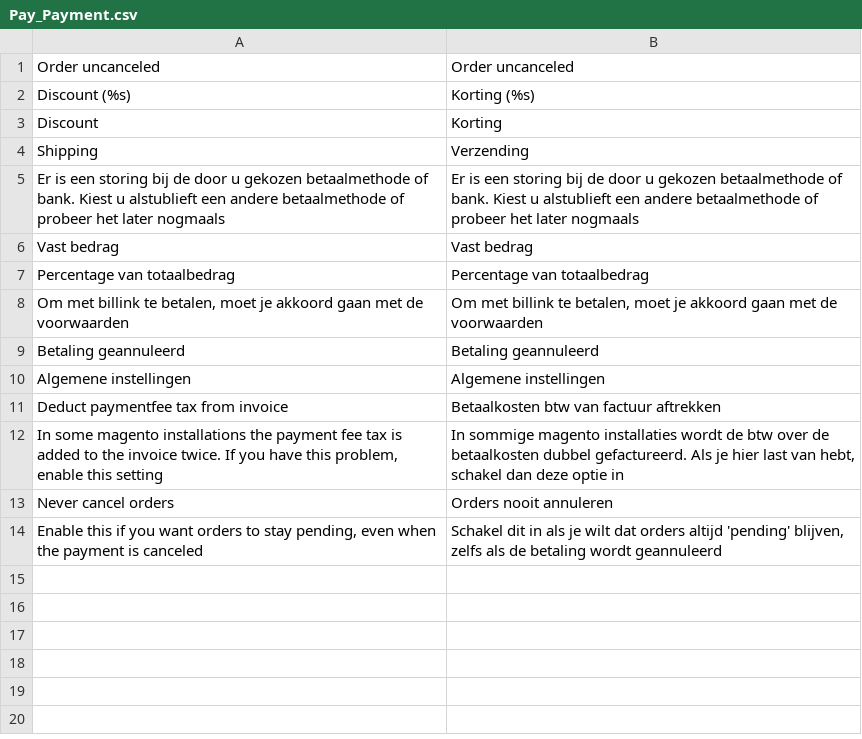
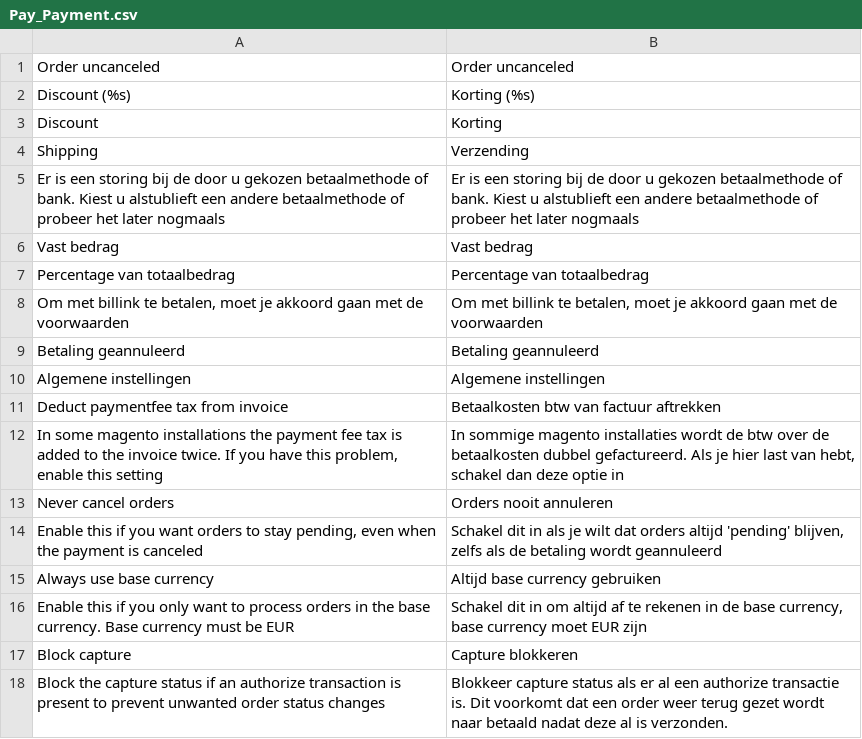
Before and after one commit to paynl/magento-plugin, a CSV file: app/locale/nl_NL/Pay_Payment.csv, drawn as a sheet.

Commit message:
Added translations for the new settings

```diff
--- a/app/locale/nl_NL/Pay_Payment.csv
+++ b/app/locale/nl_NL/Pay_Payment.csv
@@ -14 +14,5 @@ Shipping,Verzending
 "Enable this if you want orders to stay pending, even when the payment is canceled","Schakel dit in als je wilt dat orders altijd 'pending' blijven, zelfs als de betaling wordt geannuleerd"
+"Always use base currency","Altijd base currency gebruiken"
+"Enable this if you only want to process orders in the base currency. Base currency must be EUR", "Schakel dit in om altijd af te rekenen in de base currency, base currency moet EUR zijn"
+"Block capture", "Capture blokkeren"
+"Block the capture status if an authorize transaction is present to prevent unwanted order status changes", "Blokkeer capture status als er al een authorize transactie is. Dit voorkomt dat een order weer terug gezet wordt naar betaald nadat deze al is verzonden."
```
